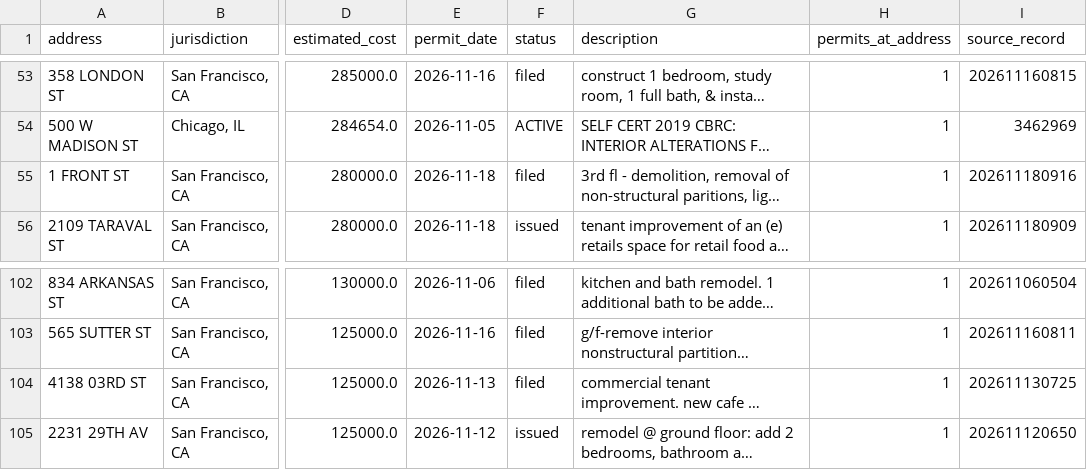
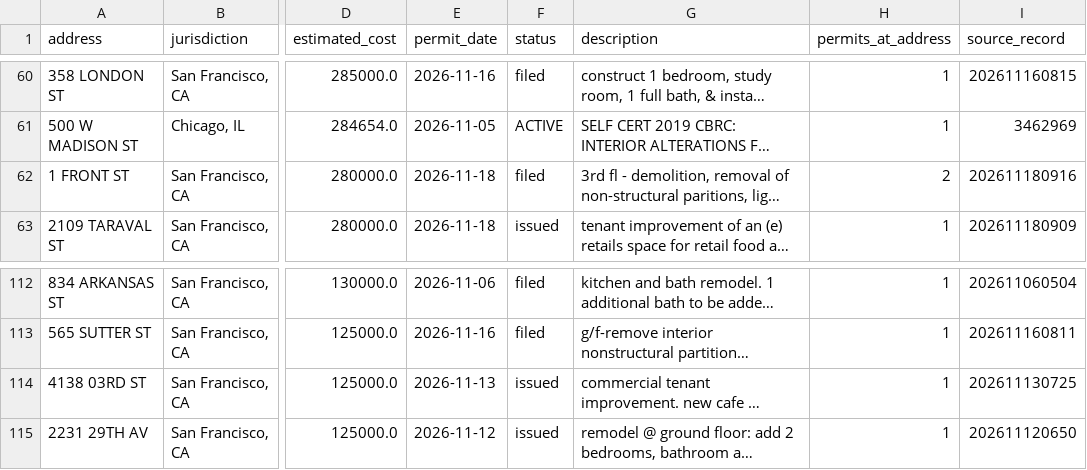
Before and after one commit to tl44-hub/permit-scraper, a CSV file: data/exports/permit_big_projects.csv, drawn as a sheet; only a part is shown, gaps mark what is left out; long unchanged cells end in …; addresses are those after the commit; the diff covers the shown part only; the diff names each change by its address in the sheet, - before the commit and + after, or states it on an @@ line.

```diff
--- a/data/exports/permit_big_projects.csv
+++ b/data/exports/permit_big_projects.csv
-H62 (permits_at_address): 1
+H62 (permits_at_address): 2
-F114 (status): filed
+F114 (status): issued
```
Also changed, not shown: 13 added rows, 1 removed row and 6 edited cells elsewhere in this file, data/exports/weekly_leads_latest.csv, 7 other files.
